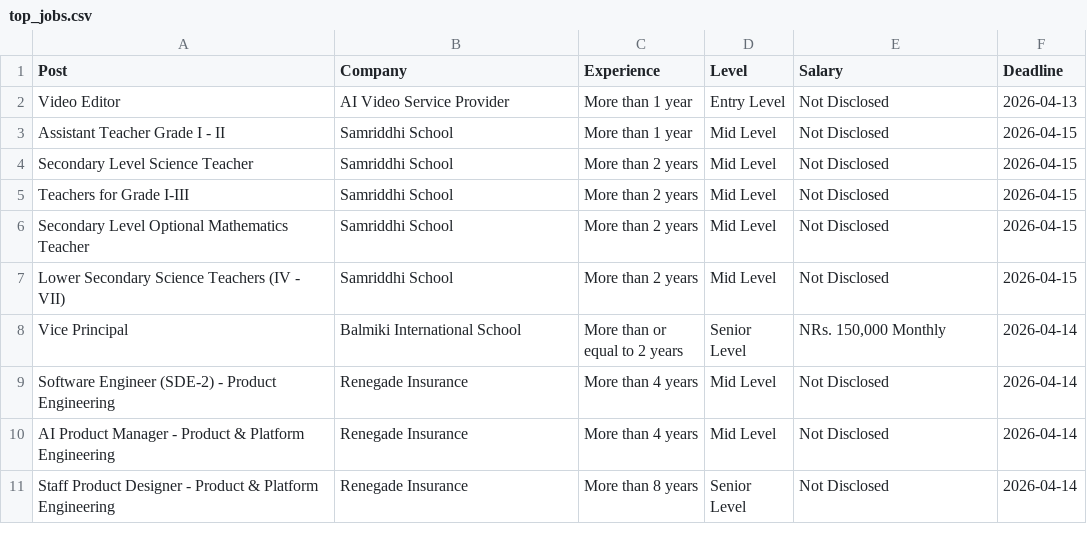
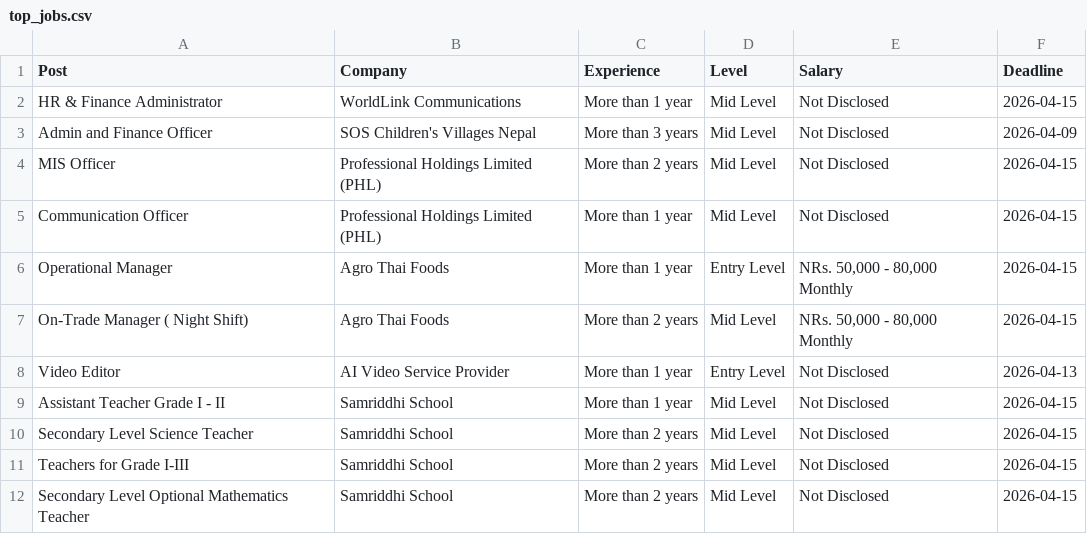
Before and after one commit to dpm24800/top-jobs-scraper, a CSV file: data/top_jobs.csv, drawn as a sheet; only a part is shown; the shorter side is filled out with more unchanged rows; the diff names each change by its address in the sheet, - before the commit and + after, or states it on an @@ line.

```diff
--- a/data/top_jobs.csv
+++ b/data/top_jobs.csv
+row 2: HR & Finance Administrator | WorldLink Communications | More than 1 year | Mid Level | Not Disclosed | 2026-04-15
+row 3: Admin and Finance Officer | SOS Children's Villages Nepal | More than 3 years | Mid Level | Not Disclosed | 2026-04-09
+row 4: MIS Officer | Professional Holdings Limited (PHL) | More than 2 years | Mid Level | Not Disclosed | 2026-04-15
+row 5: Communication Officer | Professional Holdings Limited (PHL) | More than 1 year | Mid Level | Not Disclosed | 2026-04-15
+row 6: Operational Manager | Agro Thai Foods | More than 1 year | Entry Level | NRs. 50,000 - 80,000 Monthly | 2026-04-15
+row 7: On-Trade Manager ( Night Shift) | Agro Thai Foods | More than 2 years | Mid Level | NRs. 50,000 - 80,000 Monthly | 2026-04-15
```
Also changed, not shown: data/by_deadline.csv.
